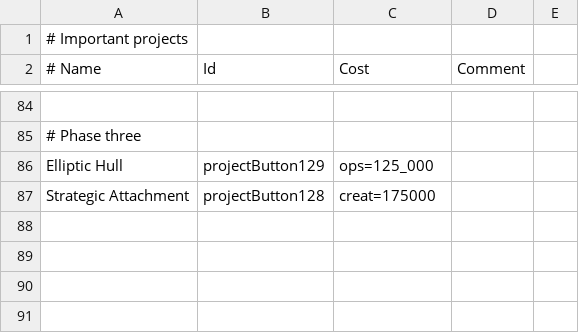
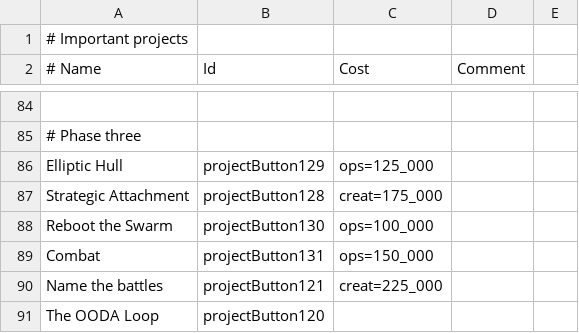
Before and after one commit to tjvmarle/MasterPaperclipper, a CSV file: Data/Public/PhaseOneProjects.csv, drawn as a sheet; only a part is shown, gaps mark what is left out; the diff names each change by its address in the sheet, - before the commit and + after, or states it on an @@ line.

```diff
--- a/Data/Public/PhaseOneProjects.csv
+++ b/Data/Public/PhaseOneProjects.csv
-C87 (Cost): creat=175000
+C87 (Cost): creat=175_000
+row 88: Reboot the Swarm | projectButton130 | ops=100_000
+row 89: Combat | projectButton131 | ops=150_000
+row 90: Name the battles | projectButton121 | creat=225_000
+row 91: The OODA Loop | projectButton120
```
Also changed, not shown: 7 other files.
